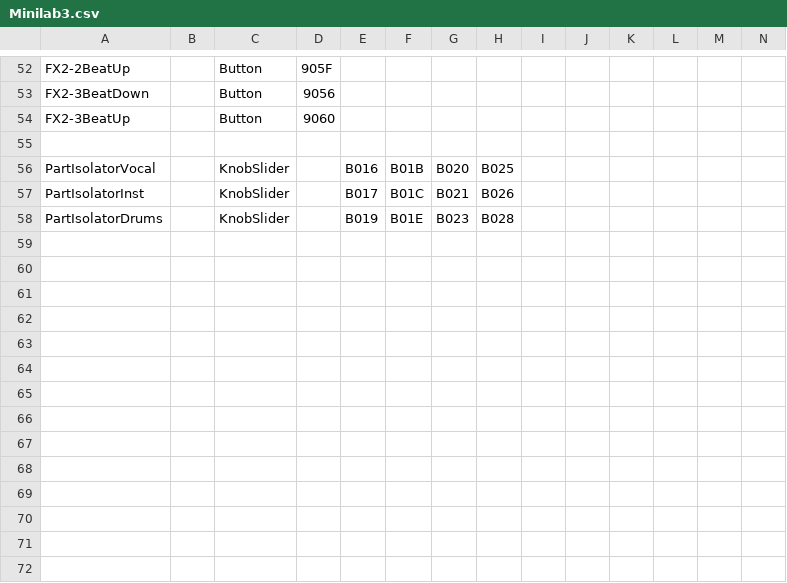
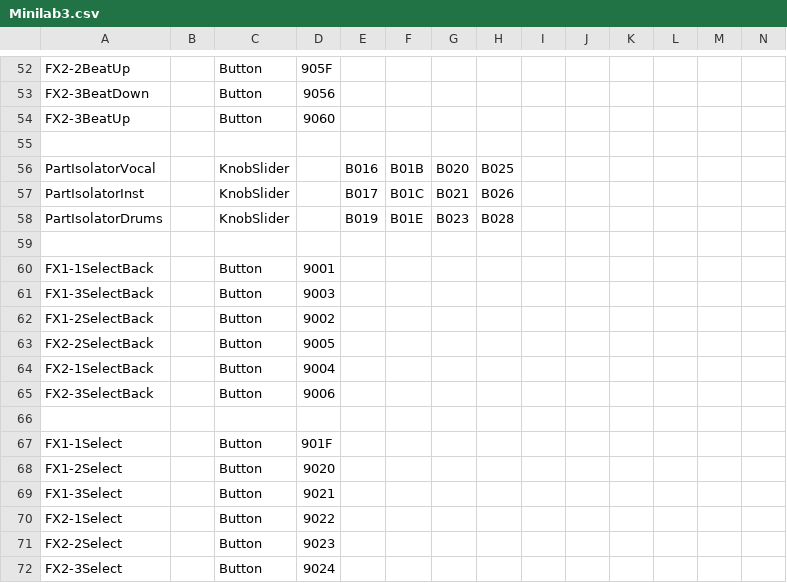
Before and after one commit to CyrilGendarme/DJControl-Inpulse-200-Mk2-to-Rekordbox, a CSV file: midi_mappings/Minilab3.csv, drawn as a sheet; only a part is shown, gaps mark what is left out; the diff names each change by its address in the sheet, - before the commit and + after, or states it on an @@ line.

```diff
--- a/midi_mappings/Minilab3.csv
+++ b/midi_mappings/Minilab3.csv
+row 59: (empty)
+row 60: FX1-1SelectBack |  | Button | 9001
+row 61: FX1-3SelectBack |  | Button | 9003
+row 62: FX1-2SelectBack |  | Button | 9002
+row 63: FX2-2SelectBack |  | Button | 9005
+row 64: FX2-1SelectBack |  | Button | 9004
+row 65: FX2-3SelectBack |  | Button | 9006
+row 66: (empty)
+row 67: FX1-1Select |  | Button | 901F
+row 68: FX1-2Select |  | Button | 9020
+row 69: FX1-3Select |  | Button | 9021
+row 70: FX2-1Select |  | Button | 9022
+row 71: FX2-2Select |  | Button | 9023
+row 72: FX2-3Select |  | Button | 9024
```
Also changed, not shown: 3 other files.
